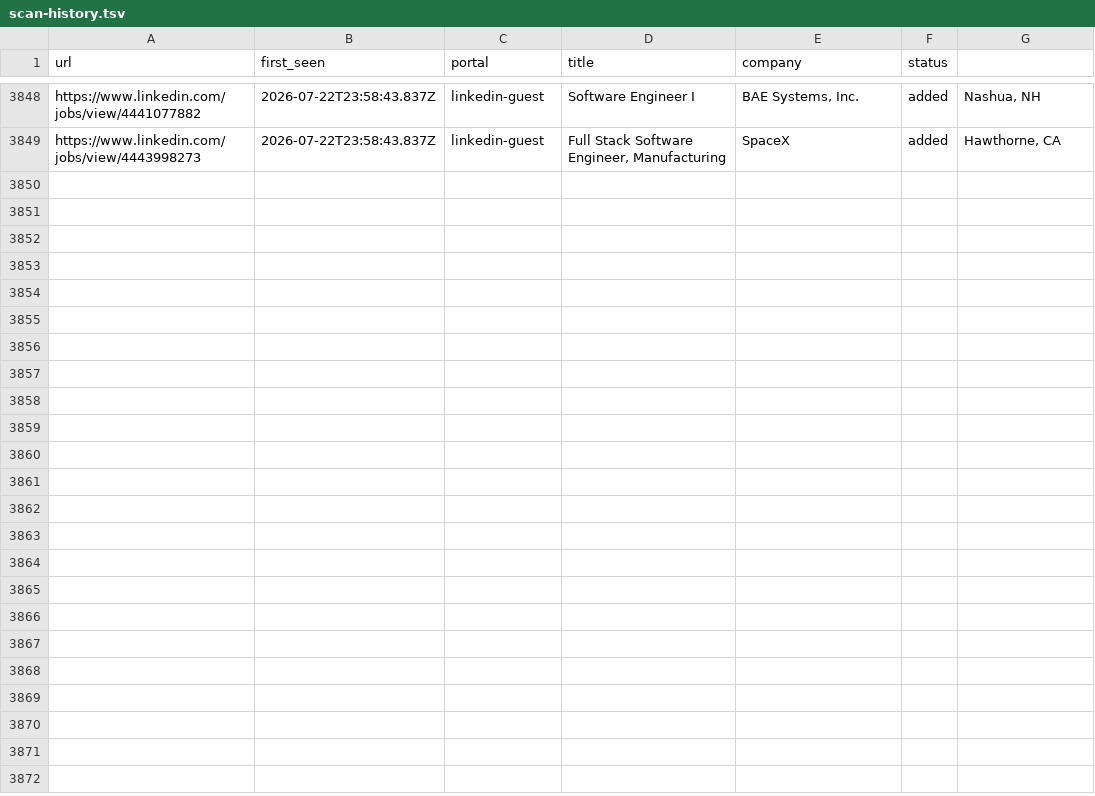
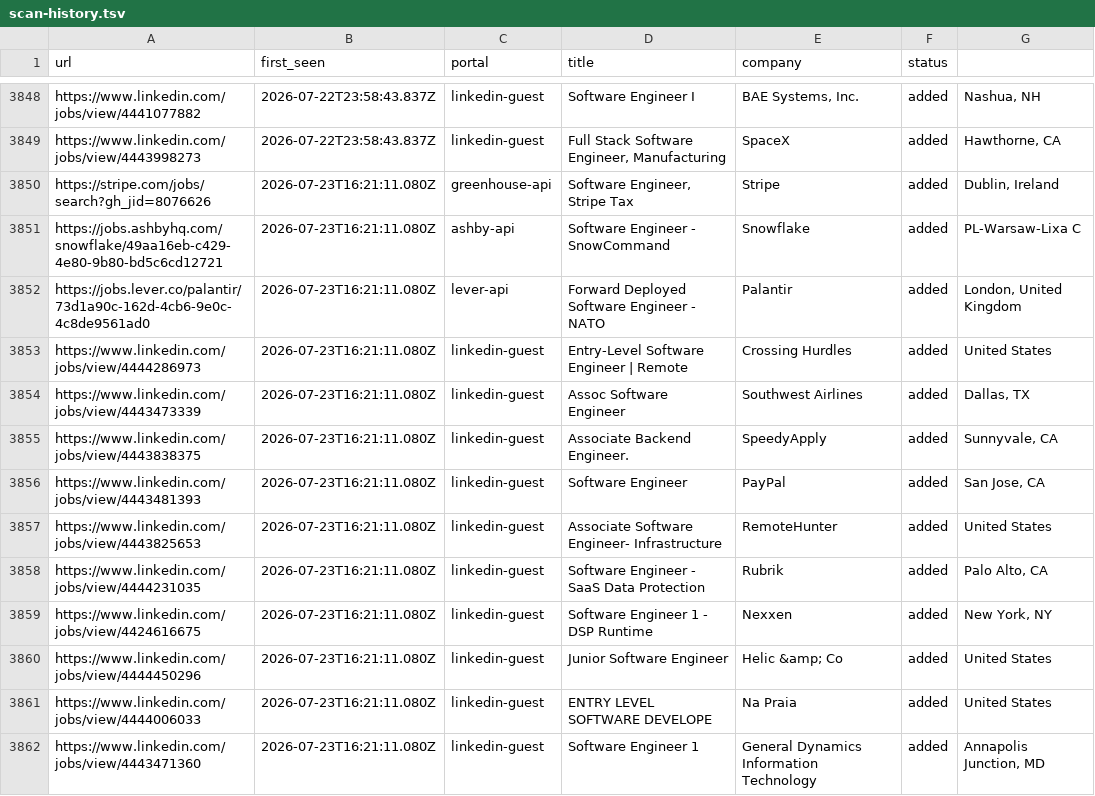
Before and after one commit to Kapo1123/career-ops, a TSV file: data/scan-history.tsv, drawn as a sheet; only a part is shown, gaps mark what is left out; the diff names each change by its address in the sheet, - before the commit and + after, or states it on an @@ line.

```diff
--- a/data/scan-history.tsv
+++ b/data/scan-history.tsv
+row 3850: https://stripe.com/jobs/search?gh_jid=8076626 | 2026-07-23T16:21:11.080Z | greenhouse-api | Software Engineer, Stripe Tax | Stripe | added | Dublin, Ireland
+row 3851: https://jobs.ashbyhq.com/snowflake/49aa16eb-c429-4e80-9b80-bd5c6cd12721 | 2026-07-23T16:21:11.080Z | ashby-api | Software Engineer - SnowCommand | Snowflake | added | PL-Warsaw-Lixa C
+row 3852: https://jobs.lever.co/palantir/73d1a90c-162d-4cb6-9e0c-4c8de9561ad0 | 2026-07-23T16:21:11.080Z | lever-api | Forward Deployed Software Engineer - NATO | Palantir | added | London, United Kingdom
+row 3853: https://www.linkedin.com/jobs/view/4444286973 | 2026-07-23T16:21:11.080Z | linkedin-guest | Entry-Level Software Engineer | Remote | Crossing Hurdles | added | United States
+row 3854: https://www.linkedin.com/jobs/view/4443473339 | 2026-07-23T16:21:11.080Z | linkedin-guest | Assoc Software Engineer | Southwest Airlines | added | Dallas, TX
+row 3855: https://www.linkedin.com/jobs/view/4443838375 | 2026-07-23T16:21:11.080Z | linkedin-guest | Associate Backend Engineer. | SpeedyApply | added | Sunnyvale, CA
+row 3856: https://www.linkedin.com/jobs/view/4443481393 | 2026-07-23T16:21:11.080Z | linkedin-guest | Software Engineer | PayPal | added | San Jose, CA
+row 3857: https://www.linkedin.com/jobs/view/4443825653 | 2026-07-23T16:21:11.080Z | linkedin-guest | Associate Software Engineer- Infrastructure | RemoteHunter | added | United States
+row 3858: https://www.linkedin.com/jobs/view/4444231035 | 2026-07-23T16:21:11.080Z | linkedin-guest | Software Engineer - SaaS Data Protection | Rubrik | added | Palo Alto, CA
+row 3859: https://www.linkedin.com/jobs/view/4424616675 | 2026-07-23T16:21:11.080Z | linkedin-guest | Software Engineer 1 - DSP Runtime | Nexxen | added | New York, NY
+row 3860: https://www.linkedin.com/jobs/view/4444450296 | 2026-07-23T16:21:11.080Z | linkedin-guest | Junior Software Engineer | Helic &amp; Co | added | United States
+row 3861: https://www.linkedin.com/jobs/view/4444006033 | 2026-07-23T16:21:11.080Z | linkedin-guest | ENTRY LEVEL SOFTWARE DEVELOPE | Na Praia | added | United States
+row 3862: https://www.linkedin.com/jobs/view/4443471360 | 2026-07-23T16:21:11.080Z | linkedin-guest | Software Engineer 1 | General Dynamics Information Technology | added | Annapolis Junction, MD
```
Also changed, not shown: 1 other file.
